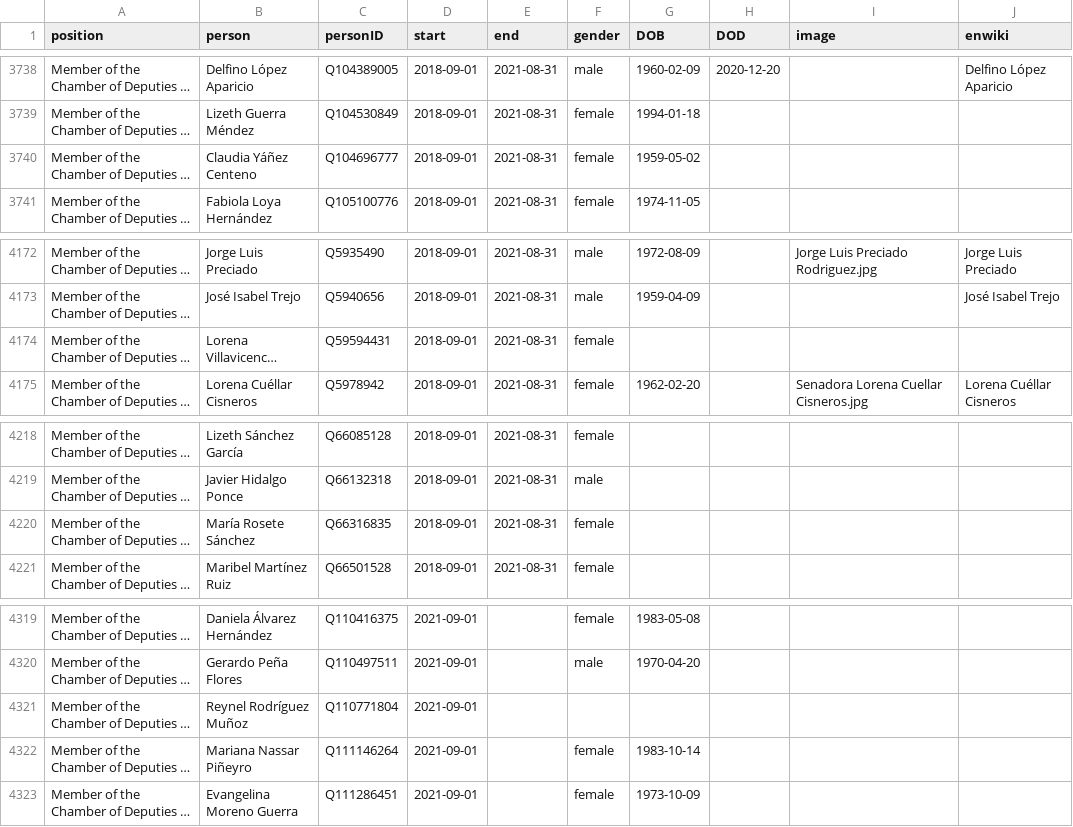
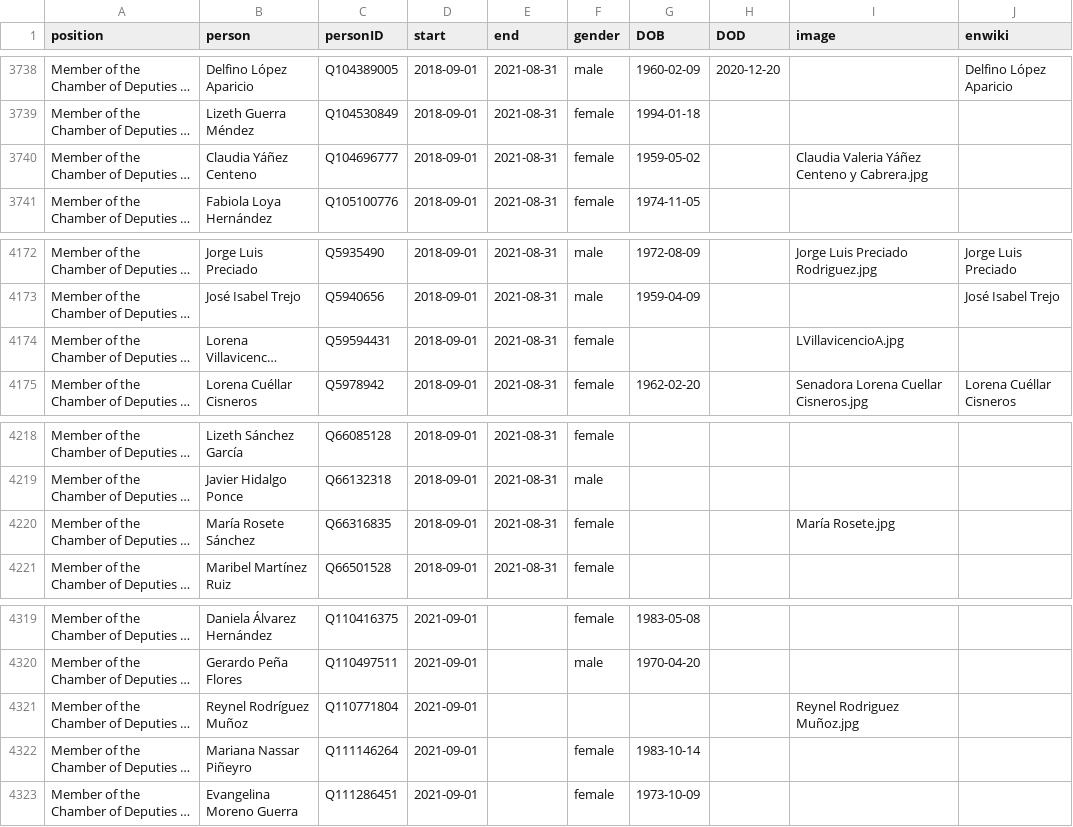
Before and after one commit to every-politician-scrapers/mexico-ministers, a CSV file: html/legislators.csv, drawn as a sheet; only a part is shown, gaps mark what is left out; long unchanged cells end in …; the diff covers the shown part only; the diff names each change by its address in the sheet, - before the commit and + after, or states it on an @@ line.

```diff
--- a/html/legislators.csv
+++ b/html/legislators.csv
-I3740 (image): (empty)
+I3740 (image): Claudia Valeria Yáñez Centeno y Cabrera.jpg
-I4174 (image): (empty)
+I4174 (image): LVillavicencioA.jpg
-I4220 (image): (empty)
+I4220 (image): María Rosete.jpg
-I4321 (image): (empty)
+I4321 (image): Reynel Rodriguez Muñoz.jpg
```
Also changed, not shown: 8 edited cells elsewhere in this file.
